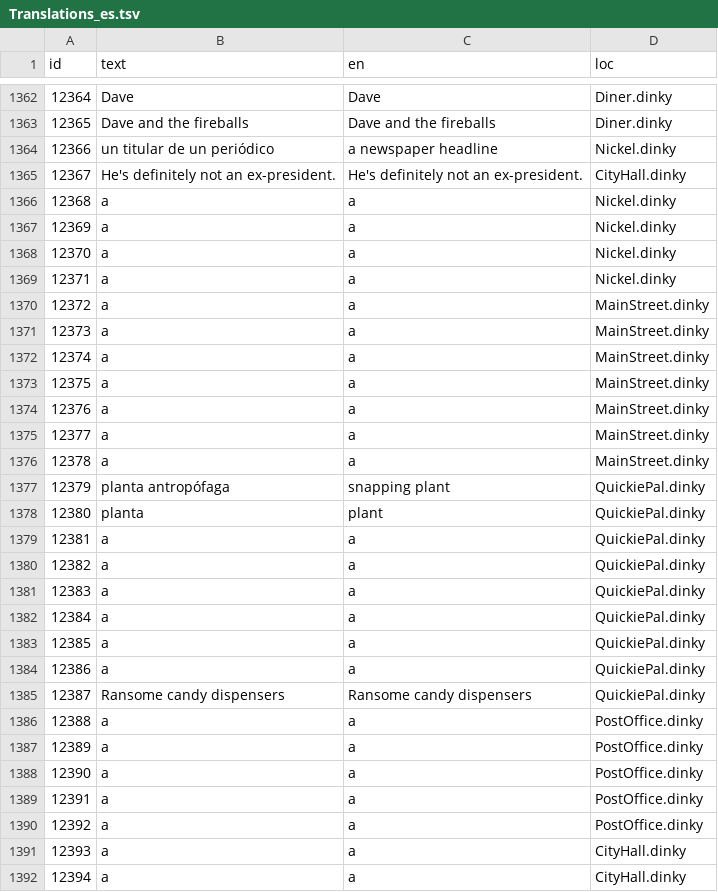
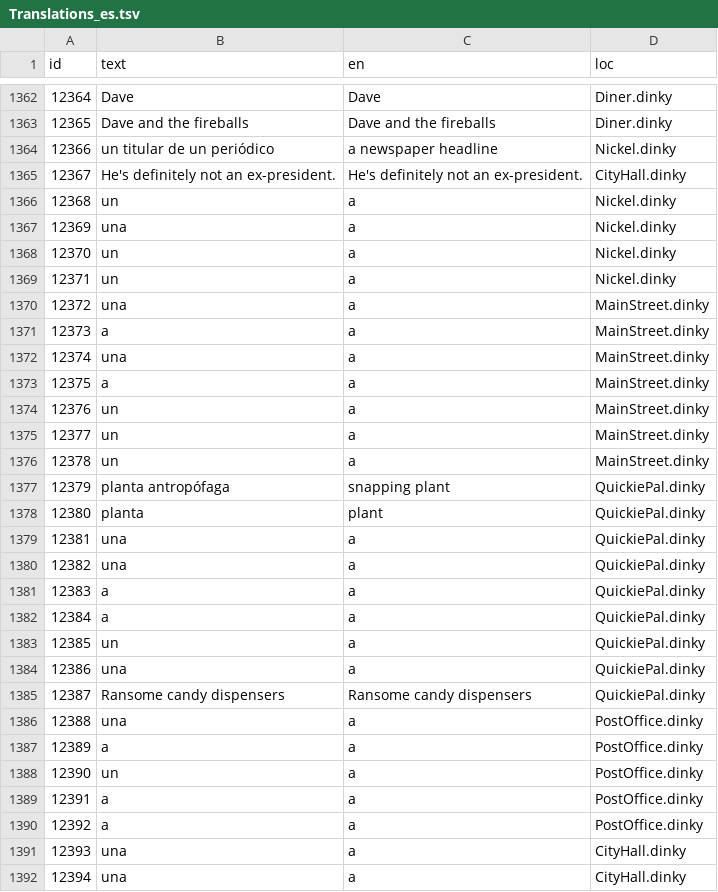
Before and after one commit to grumpygamer/DeloresDev, a TSV file: Data/Translations_es.tsv, drawn as a sheet; only a part is shown, gaps mark what is left out; the diff covers the shown part only.

Commit message:
Update Translations_es.tsv

```diff
--- a/Data/Translations_es.tsv
+++ b/Data/Translations_es.tsv
@@ -1365,28 +1365,28 @@ id	text	en	loc
 12367	He's definitely not an ex-president.	He's definitely not an ex-president.	CityHall.dinky
-12368	a	a	Nickel.dinky
-12369	a	a	Nickel.dinky
-12370	a	a	Nickel.dinky
-12371	a	a	Nickel.dinky
-12372	a	a	MainStreet.dinky
+12368	un	a	Nickel.dinky
+12369	una	a	Nickel.dinky
+12370	un	a	Nickel.dinky
+12371	un	a	Nickel.dinky
+12372	una	a	MainStreet.dinky
 12373	a	a	MainStreet.dinky
-12374	a	a	MainStreet.dinky
+12374	una	a	MainStreet.dinky
 12375	a	a	MainStreet.dinky
-12376	a	a	MainStreet.dinky
-12377	a	a	MainStreet.dinky
-12378	a	a	MainStreet.dinky
+12376	un	a	MainStreet.dinky
+12377	un	a	MainStreet.dinky
+12378	un	a	MainStreet.dinky
 12379	planta antropófaga	snapping plant	QuickiePal.dinky
 12380	planta	plant	QuickiePal.dinky
-12381	a	a	QuickiePal.dinky
-12382	a	a	QuickiePal.dinky
+12381	una	a	QuickiePal.dinky
+12382	una	a	QuickiePal.dinky
 12383	a	a	QuickiePal.dinky
 12384	a	a	QuickiePal.dinky
-12385	a	a	QuickiePal.dinky
-12386	a	a	QuickiePal.dinky
+12385	un	a	QuickiePal.dinky
+12386	una	a	QuickiePal.dinky
 12387	Ransome candy dispensers	Ransome candy dispensers	QuickiePal.dinky
-12388	a	a	PostOffice.dinky
+12388	una	a	PostOffice.dinky
 12389	a	a	PostOffice.dinky
-12390	a	a	PostOffice.dinky
+12390	un	a	PostOffice.dinky
 12391	a	a	PostOffice.dinky
 12392	a	a	PostOffice.dinky
-12393	a	a	CityHall.dinky
-12394	a	a	CityHall.dinky
+12393	una	a	CityHall.dinky
+12394	una	a	CityHall.dinky
```
Also changed, not shown: 78 edited cells elsewhere in this file.
